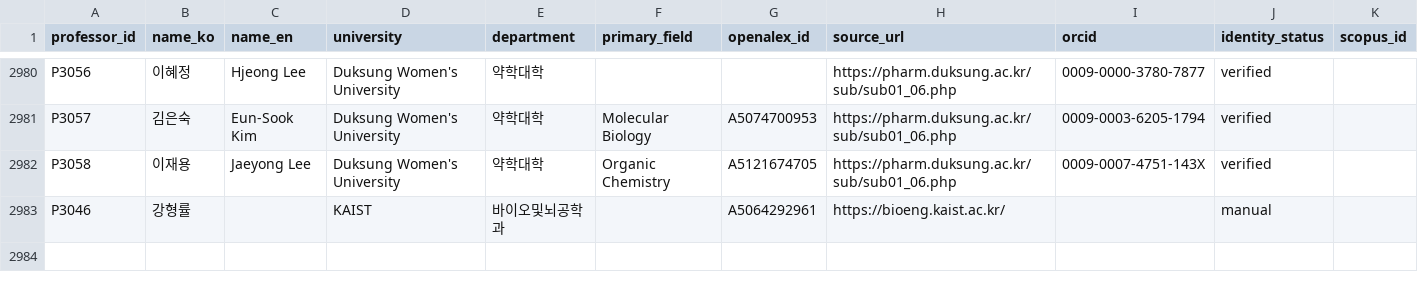
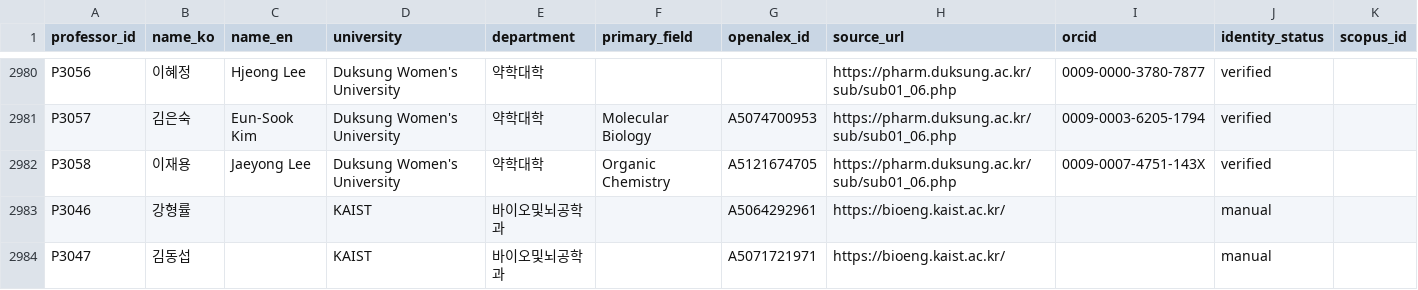
Before and after one commit to hyungjin1213-collab/about_bio, a CSV file: 0. korea bio map/data/professors_seed.csv, drawn as a sheet; only a part is shown, gaps mark what is left out; the diff names each change by its address in the sheet, - before the commit and + after, or states it on an @@ line.

```diff
--- a/0. korea bio map/data/professors_seed.csv
+++ b/0. korea bio map/data/professors_seed.csv
+row 2984: P3047 | 김동섭 |  | KAIST | 바이오및뇌공학과 |  | A5071721971 | https://bioeng.kaist.ac.kr/ |  | manual
```
Also changed, not shown: 0. korea bio map/data/lab_sites_manual.csv, 0. korea bio map/data/professor_overrides.csv, 3 other files.
